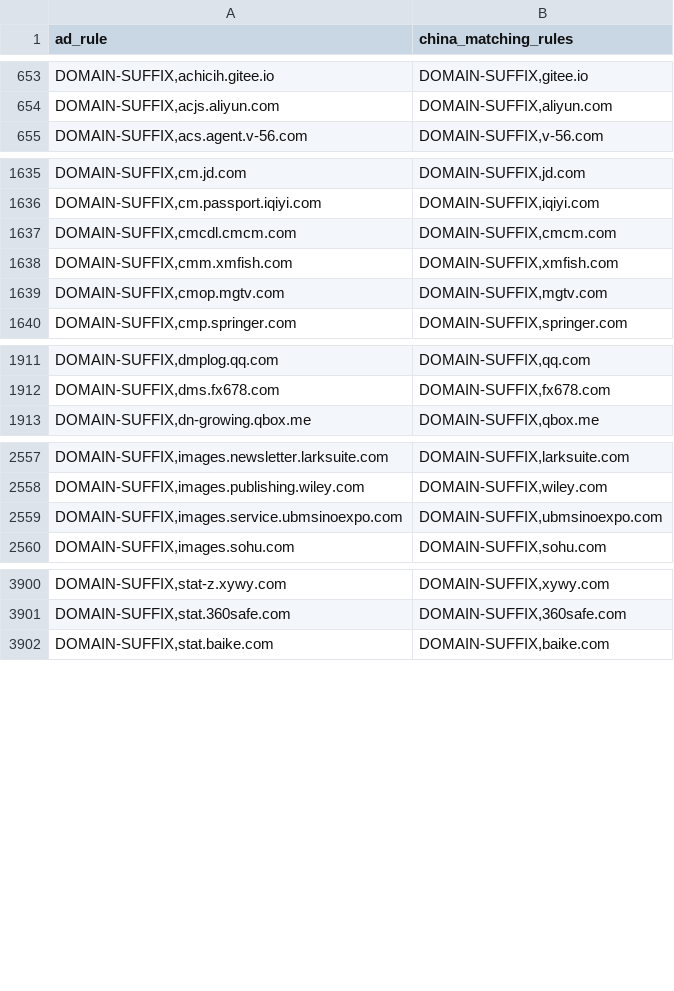
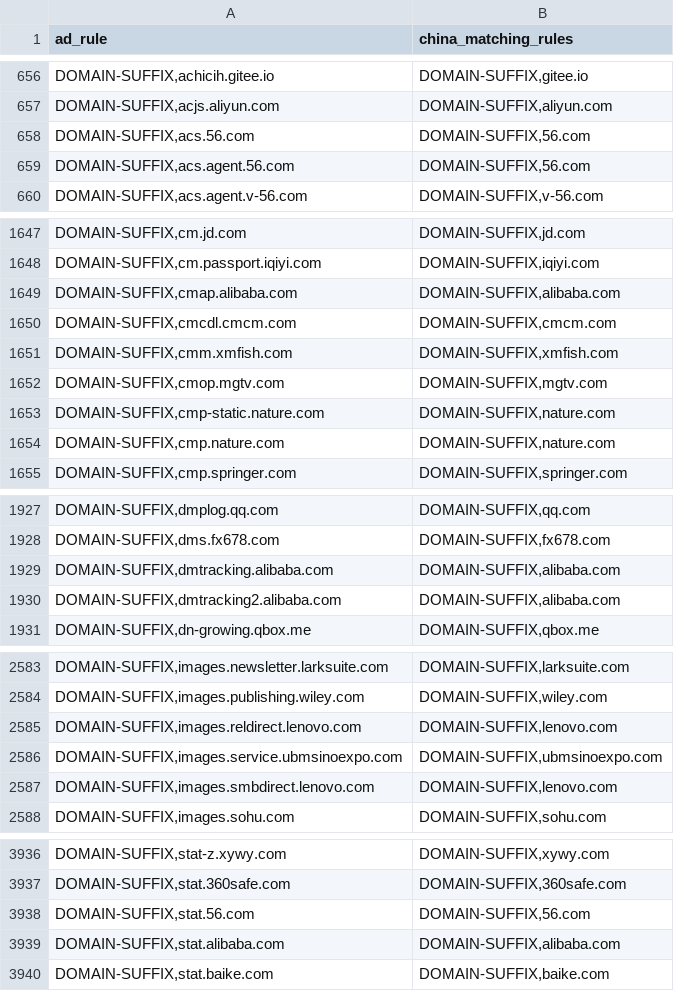
Before and after one commit to master-zen/Net-Link, a CSV file: data/reports/rule_coverage_overlaps.csv, drawn as a sheet; only a part is shown, gaps mark what is left out; the diff covers the shown part only.

```diff
--- a/data/reports/rule_coverage_overlaps.csv
+++ b/data/reports/rule_coverage_overlaps.csv
@@ -654,2 +657,4 @@ ad_rule,china_matching_rules
 "DOMAIN-SUFFIX,acjs.aliyun.com","DOMAIN-SUFFIX,aliyun.com"
+"DOMAIN-SUFFIX,acs.56.com","DOMAIN-SUFFIX,56.com"
+"DOMAIN-SUFFIX,acs.agent.56.com","DOMAIN-SUFFIX,56.com"
 "DOMAIN-SUFFIX,acs.agent.v-56.com","DOMAIN-SUFFIX,v-56.com"
@@ -1636,2 +1648,3 @@ ad_rule,china_matching_rules
 "DOMAIN-SUFFIX,cm.passport.iqiyi.com","DOMAIN-SUFFIX,iqiyi.com"
+"DOMAIN-SUFFIX,cmap.alibaba.com","DOMAIN-SUFFIX,alibaba.com"
 "DOMAIN-SUFFIX,cmcdl.cmcm.com","DOMAIN-SUFFIX,cmcm.com"
@@ -1639,2 +1652,4 @@ ad_rule,china_matching_rules
 "DOMAIN-SUFFIX,cmop.mgtv.com","DOMAIN-SUFFIX,mgtv.com"
+"DOMAIN-SUFFIX,cmp-static.nature.com","DOMAIN-SUFFIX,nature.com"
+"DOMAIN-SUFFIX,cmp.nature.com","DOMAIN-SUFFIX,nature.com"
 "DOMAIN-SUFFIX,cmp.springer.com","DOMAIN-SUFFIX,springer.com"
@@ -1912,2 +1928,4 @@ ad_rule,china_matching_rules
 "DOMAIN-SUFFIX,dms.fx678.com","DOMAIN-SUFFIX,fx678.com"
+"DOMAIN-SUFFIX,dmtracking.alibaba.com","DOMAIN-SUFFIX,alibaba.com"
+"DOMAIN-SUFFIX,dmtracking2.alibaba.com","DOMAIN-SUFFIX,alibaba.com"
 "DOMAIN-SUFFIX,dn-growing.qbox.me","DOMAIN-SUFFIX,qbox.me"
@@ -2558,3 +2584,5 @@ ad_rule,china_matching_rules
 "DOMAIN-SUFFIX,images.publishing.wiley.com","DOMAIN-SUFFIX,wiley.com"
+"DOMAIN-SUFFIX,images.reldirect.lenovo.com","DOMAIN-SUFFIX,lenovo.com"
 "DOMAIN-SUFFIX,images.service.ubmsinoexpo.com","DOMAIN-SUFFIX,ubmsinoexpo.com"
+"DOMAIN-SUFFIX,images.smbdirect.lenovo.com","DOMAIN-SUFFIX,lenovo.com"
 "DOMAIN-SUFFIX,images.sohu.com","DOMAIN-SUFFIX,sohu.com"
@@ -3901,2 +3937,4 @@ ad_rule,china_matching_rules
 "DOMAIN-SUFFIX,stat.360safe.com","DOMAIN-SUFFIX,360safe.com"
+"DOMAIN-SUFFIX,stat.56.com","DOMAIN-SUFFIX,56.com"
+"DOMAIN-SUFFIX,stat.alibaba.com","DOMAIN-SUFFIX,alibaba.com"
 "DOMAIN-SUFFIX,stat.baike.com","DOMAIN-SUFFIX,baike.com"
```
Also changed, not shown: 49 added rows and 9 removed rows elsewhere in this file, 4 other files.
